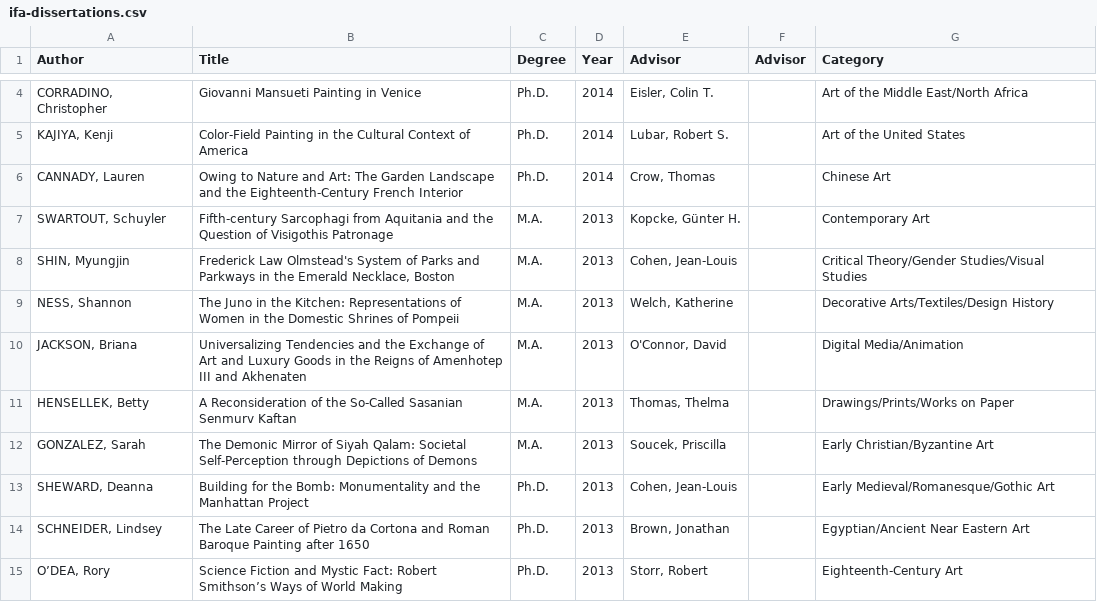
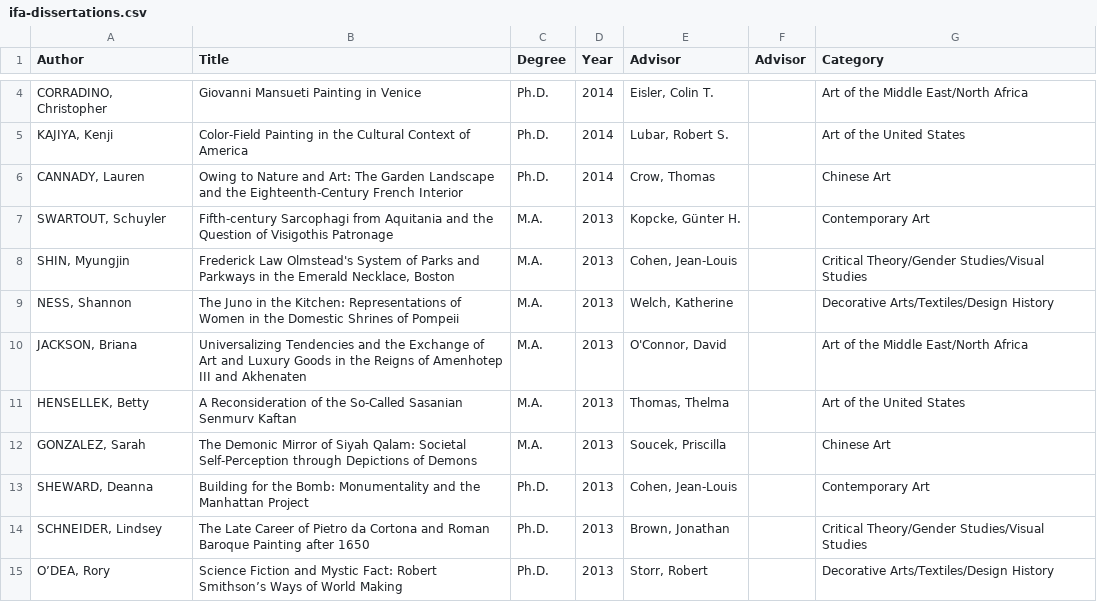
Before and after one commit to yining1023/IFA, a CSV file: projects/ifa-dissertation/data/ifa-dissertations.csv, drawn as a sheet; only a part is shown, gaps mark what is left out; the diff covers the shown part only.

```diff
--- a/projects/ifa-dissertation/data/ifa-dissertations.csv
+++ b/projects/ifa-dissertation/data/ifa-dissertations.csv
@@ -9,7 +9,7 @@ Author,Title,Degree,Year,Advisor,Advisor,Category
 "NESS, Shannon",The Juno in the Kitchen: Representations of Women in the Domestic Shrines of Pompeii,M.A.,2013,"Welch, Katherine",,Decorative Arts/Textiles/Design History
-"JACKSON, Briana",Universalizing Tendencies and the Exchange of Art and Luxury Goods in the Reigns of Amenhotep III and Akhenaten,M.A.,2013,"O'Connor, David",,Digital Media/Animation
-"HENSELLEK, Betty",A Reconsideration of the So-Called Sasanian Senmurv Kaftan,M.A.,2013,"Thomas, Thelma",,Drawings/Prints/Works on Paper
-"GONZALEZ, Sarah",The Demonic Mirror of Siyah Qalam: Societal Self-Perception through Depictions of Demons,M.A.,2013,"Soucek, Priscilla",,Early Christian/Byzantine Art
-"SHEWARD, Deanna",Building for the Bomb: Monumentality and the Manhattan Project,Ph.D.,2013,"Cohen, Jean-Louis",,Early Medieval/Romanesque/Gothic Art
-"SCHNEIDER, Lindsey",The Late Career of Pietro da Cortona and Roman Baroque Painting after 1650,Ph.D.,2013,"Brown, Jonathan",,Egyptian/Ancient Near Eastern Art
-"O’DEA, Rory",Science Fiction and Mystic Fact: Robert Smithson’s Ways of World Making,Ph.D.,2013,"Storr, Robert",,Eighteenth-Century Art
+"JACKSON, Briana",Universalizing Tendencies and the Exchange of Art and Luxury Goods in the Reigns of Amenhotep III and Akhenaten,M.A.,2013,"O'Connor, David",,Art of the Middle East/North Africa
+"HENSELLEK, Betty",A Reconsideration of the So-Called Sasanian Senmurv Kaftan,M.A.,2013,"Thomas, Thelma",,Art of the United States
+"GONZALEZ, Sarah",The Demonic Mirror of Siyah Qalam: Societal Self-Perception through Depictions of Demons,M.A.,2013,"Soucek, Priscilla",,Chinese Art
+"SHEWARD, Deanna",Building for the Bomb: Monumentality and the Manhattan Project,Ph.D.,2013,"Cohen, Jean-Louis",,Contemporary Art
+"SCHNEIDER, Lindsey",The Late Career of Pietro da Cortona and Roman Baroque Painting after 1650,Ph.D.,2013,"Brown, Jonathan",,Critical Theory/Gender Studies/Visual Studies
+"O’DEA, Rory",Science Fiction and Mystic Fact: Robert Smithson’s Ways of World Making,Ph.D.,2013,"Storr, Robert",,Decorative Arts/Textiles/Design History
```
Also changed, not shown: 145 edited cells elsewhere in this file, 16 other files.
